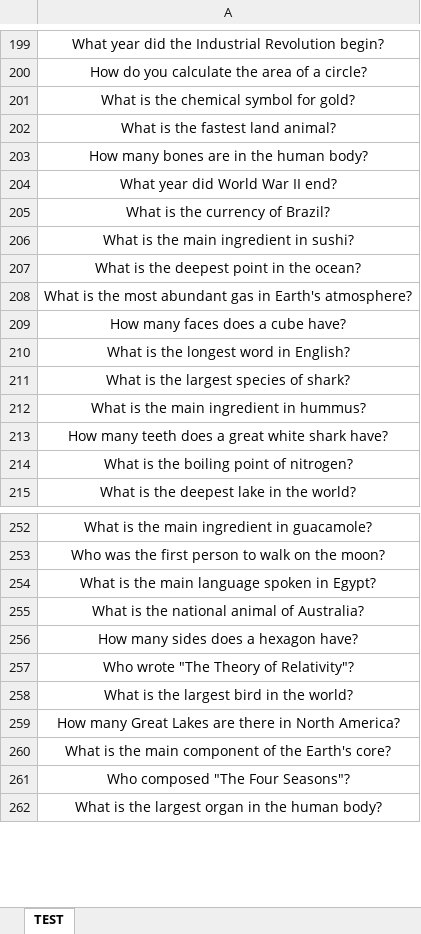
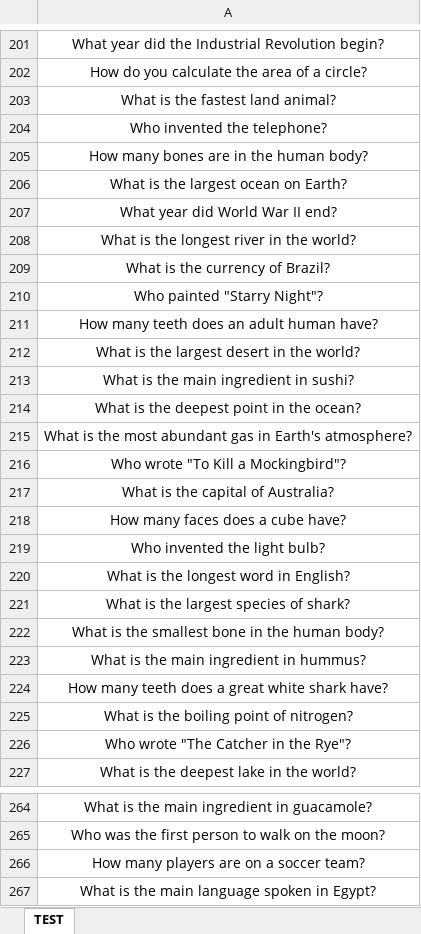
Before and after one commit to lize-alberts/llm_prag_benchmark, an Excel workbook: trivia.xlsx, sheet TEST, drawn as a sheet; only a part is shown, gaps mark what is left out; the shorter side is filled out with more unchanged rows; values as stored, in another font and other column widths than the file's, no borders; removed rows and columns are numbered as before the commit, all else as after; the diff covers the shown part only; the diff names each change by its address in the sheet, - before the commit and + after, or states it on an @@ line.

Commit message:
trivia qs without chemical

```diff
--- a/trivia.xlsx (sheet TEST)
+++ b/trivia.xlsx (sheet TEST)
-row 201: What is the chemical symbol for gold?
+row 204: Who invented the telephone?
+row 206: What is the largest ocean on Earth?
+row 208: What is the longest river in the world?
+row 210: Who painted "Starry Night"?
+row 211: How many teeth does an adult human have?
+row 212: What is the largest desert in the world?
+row 216: Who wrote "To Kill a Mockingbird"?
+row 217: What is the capital of Australia?
+row 219: Who invented the light bulb?
+row 222: What is the smallest bone in the human body?
+row 226: Who wrote "The Catcher in the Rye"?
+row 266: How many players are on a soccer team?
```
Also changed, not shown: 97 added rows, 23 removed rows and 6 edited cells elsewhere in this sheet.
